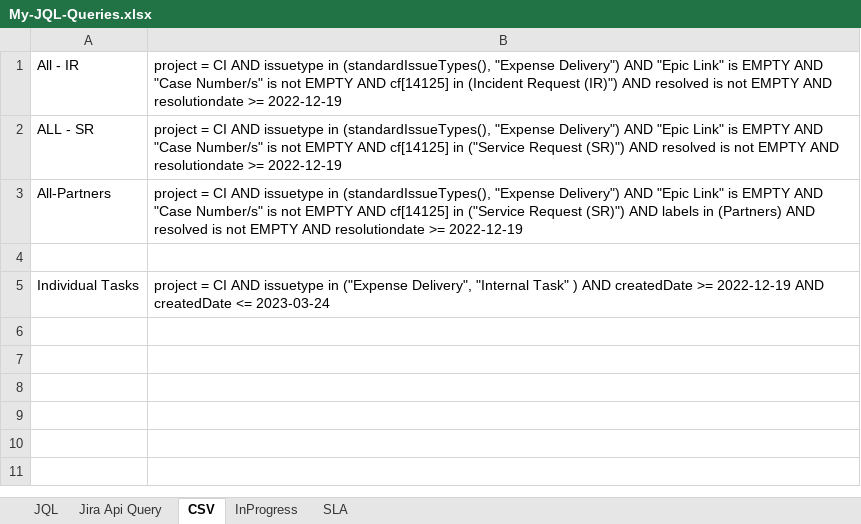
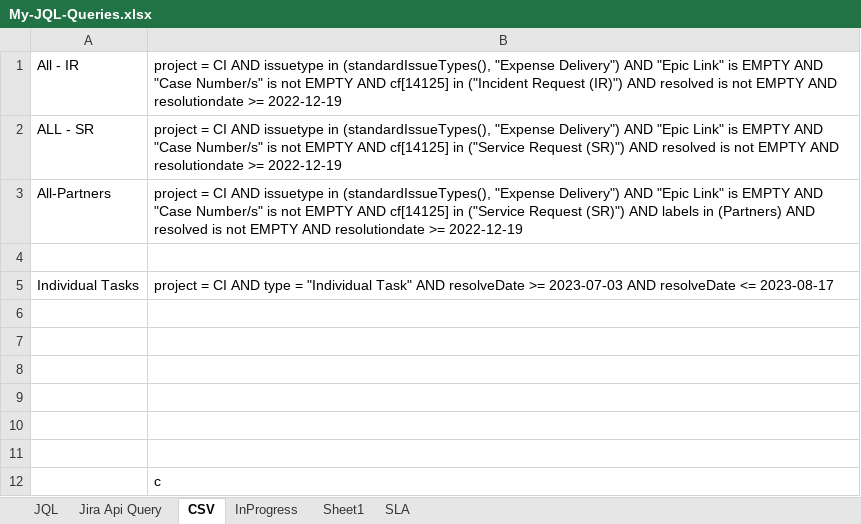
Before and after one commit to grzesiek154/PythonDataScience, an Excel workbook: codebusters_data_analysis/My-JQL-Queries.xlsx, sheet CSV, drawn as a sheet; values as stored, in another font and other column widths than the file's, no borders; the diff names each change by its address in the sheet, - before the commit and + after, or states it on an @@ line.

Commit message:
commit before data files change

```diff
--- a/codebusters_data_analysis/My-JQL-Queries.xlsx (sheet CSV)
+++ b/codebusters_data_analysis/My-JQL-Queries.xlsx (sheet CSV)
+sheet tab: Sheet1
-B1: …cf[14125] in (Incident Request (IR)")…
+B1: …cf[14125] in ("Incident Request (IR)")…
-B5: …CI AND issuetype in ("Expense Delivery", "Internal Task" ) AND createdDate >= 2022-12-19 AND createdDate <= 2023-03-24
+B5: …CI AND type = "Individual Task" AND resolveDate >= 2023-07-03 AND resolveDate <= 2023-08-17
+row 6: (empty)
+row 7: (empty)
+row 8: (empty)
+row 9: (empty)
+row 10: (empty)
+row 11: (empty)
+row 12:  | c
```
Also changed, not shown: 24 other files.
